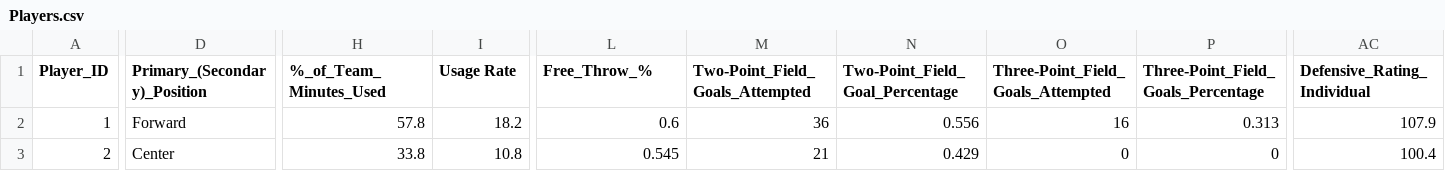
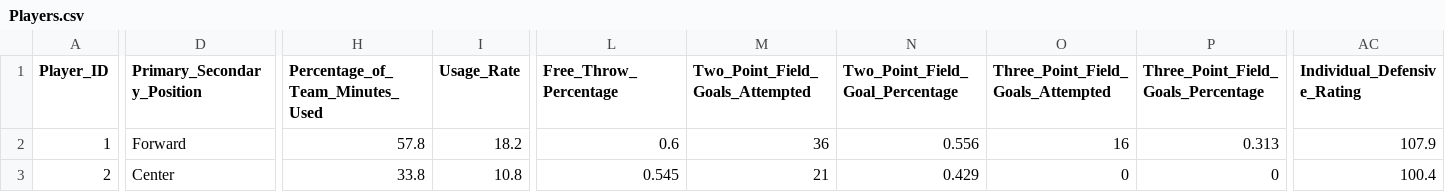
Before and after one commit to carlosherbozo/nba-project, a CSV file: Players.csv, drawn as a sheet; only a part is shown, gaps mark what is left out; the diff names each change by its address in the sheet, - before the commit and + after, or states it on an @@ line.

```diff
--- a/Players.csv
+++ b/Players.csv
-D1: Primary_(Secondary)_Position
+D1: Primary_Secondary_Position
-H1: %_of_Team_Minutes_Used
+H1: Percentage_of_Team_Minutes_Used
-I1: Usage Rate
+I1: Usage_Rate
-L1: Free_Throw_%
+L1: Free_Throw_Percentage
-M1: Two-Point_Field_Goals_Attempted
+M1: Two_Point_Field_Goals_Attempted
-N1: Two-Point_Field_Goal_Percentage
+N1: Two_Point_Field_Goal_Percentage
-O1: Three-Point_Field_Goals_Attempted
+O1: Three_Point_Field_Goals_Attempted
-P1: Three-Point_Field_Goals_Percentage
+P1: Three_Point_Field_Goals_Percentage
-AC1: Defensive_Rating_Individual
+AC1: Individual_Defensive_Rating
```
Also changed, not shown: NBA_League.csv, 4 other files.
